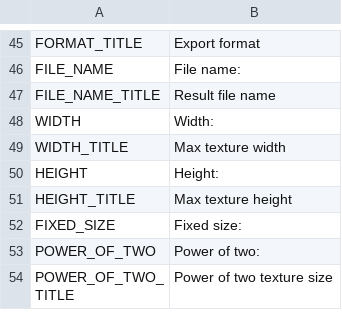
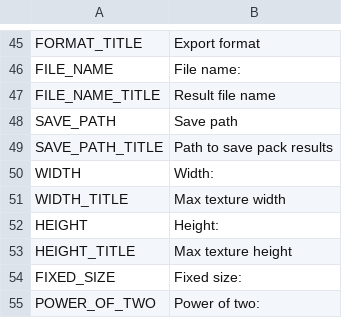
Before and after one commit to unknownprojectx-360/free-tex-packer, a CSV file: src/client/resources/static/localization/en.csv, drawn as a sheet; only a part is shown, gaps mark what is left out; the shorter side is filled out with more unchanged rows; the diff names each change by its address in the sheet, - before the commit and + after, or states it on an @@ line.

```diff
--- a/src/client/resources/static/localization/en.csv
+++ b/src/client/resources/static/localization/en.csv
+row 48: SAVE_PATH | Save path
+row 49: SAVE_PATH_TITLE | Path to save pack results
```
Also changed, not shown: src/client/resources/static/localization/ru.csv, 10 other files.
